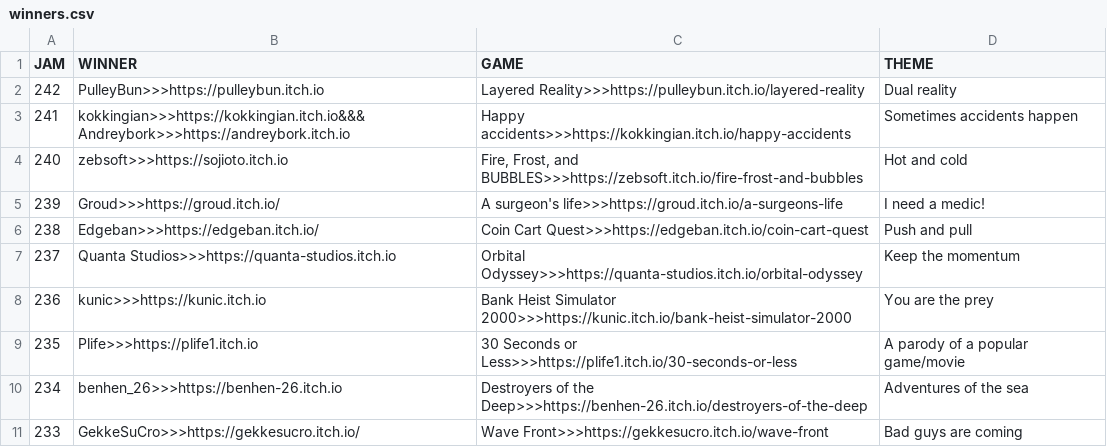
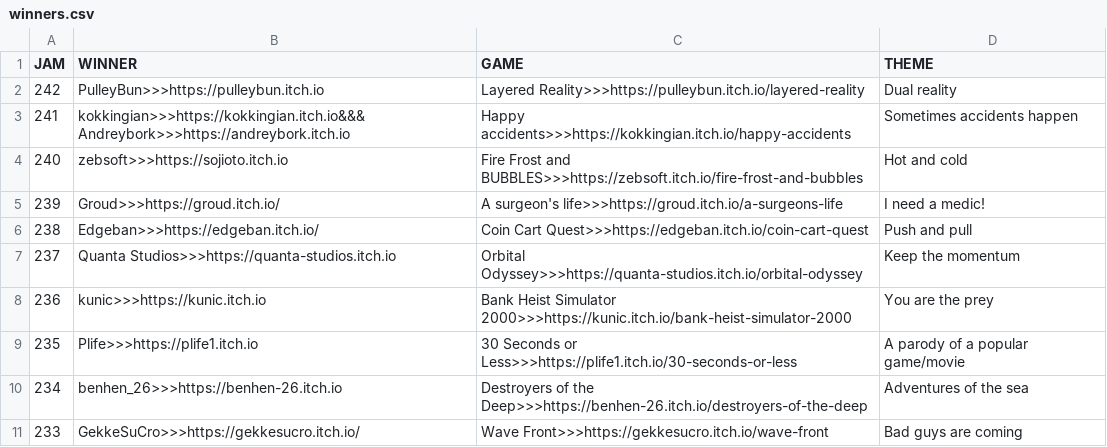
Before and after one commit to ZpeedTube/trijam, a CSV file: docs/data/winners.csv, drawn as a sheet; only a part is shown.

Commit message:
240 fix pt 2?

```diff
--- a/docs/data/winners.csv
+++ b/docs/data/winners.csv
@@ -3,3 +3,3 @@ JAM,WINNER,GAME,THEME
 241,kokkingian>>>https://kokkingian.itch.io&&&Andreybork>>>https://andreybork.itch.io,Happy accidents>>>https://kokkingian.itch.io/happy-accidents, Sometimes accidents happen
-240,zebsoft>>>https://sojioto.itch.io,"Fire, Frost, and BUBBLES>>>https://zebsoft.itch.io/fire-frost-and-bubbles", Hot and cold
+240,zebsoft>>>https://sojioto.itch.io,"Fire Frost and BUBBLES>>>https://zebsoft.itch.io/fire-frost-and-bubbles", Hot and cold
 239,Groud>>>https://groud.itch.io/,A surgeon's life>>>https://groud.itch.io/a-surgeons-life, I need a medic!
```
